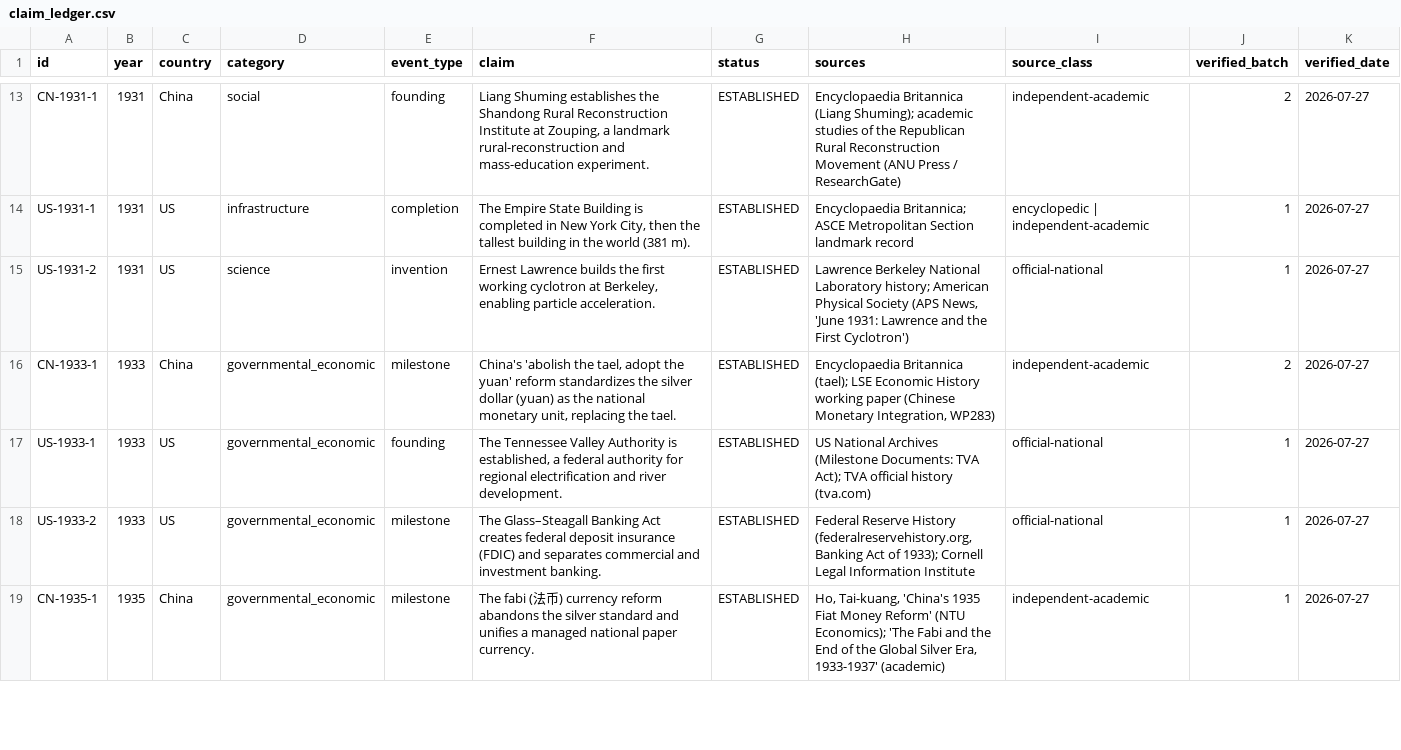
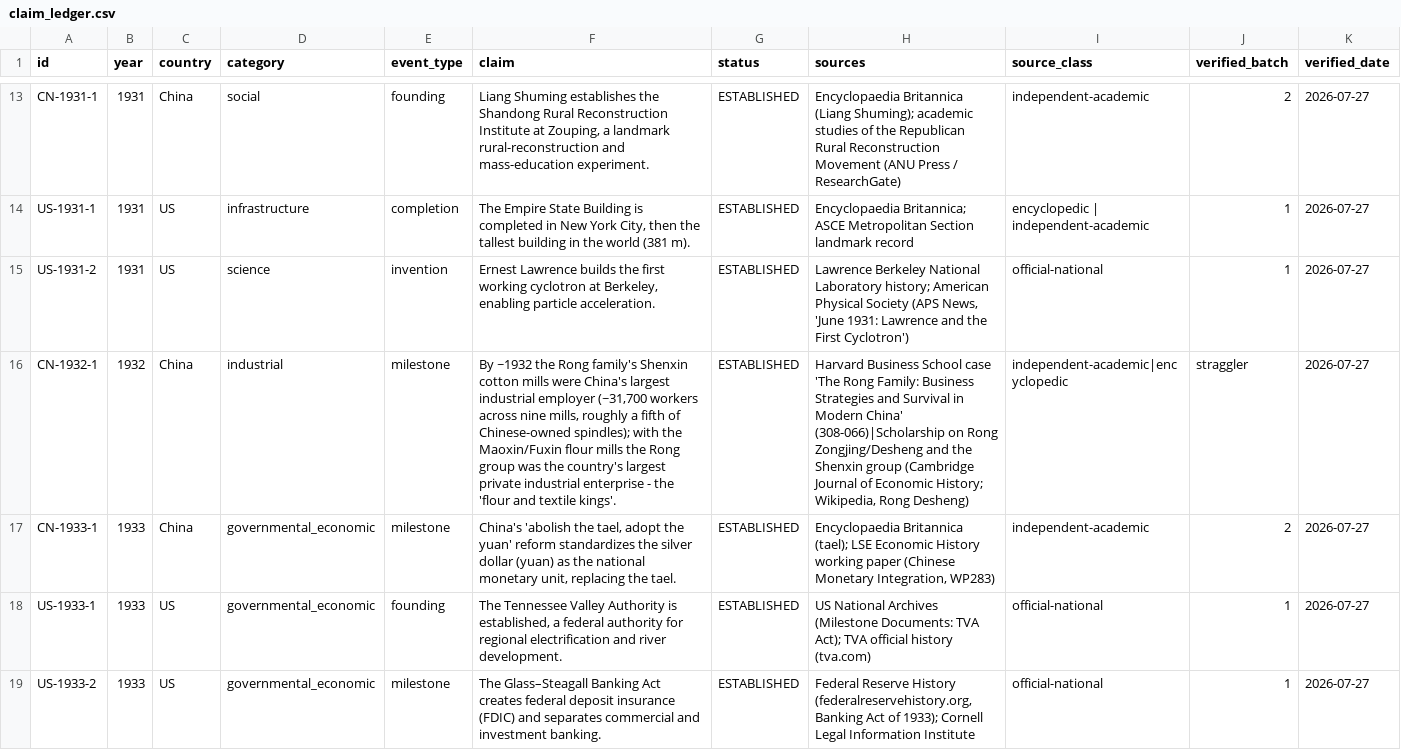
Before and after one commit to m4gr4th34/dossier-China-vs-US-001, a CSV file: claim_ledger.csv, drawn as a sheet; only a part is shown, gaps mark what is left out; the shorter side is filled out with more unchanged rows; the diff covers the shown part only; the diff names each change by its address in the sheet, - before the commit and + after, or states it on an @@ line.

```diff
--- a/claim_ledger.csv
+++ b/claim_ledger.csv
+row 16: CN-1932-1 | 1932 | China | industrial | milestone | By ~1932 the Rong family's Shenxin cotton mills were China's largest industrial employer (~31,700 workers across nine mills, roughly a fifth of Chinese-owned spindles); with the Maoxin/Fuxin flour mills the Rong group was the country's largest private industrial enterprise - the 'flour and textile kings'. | ESTABLISHED | Harvard Business School case 'The Rong Family: Business Strategies and Survival in Modern China' (308-066)|Scholarship on Rong Zongjing/Desheng and the Shenxin group (Cambridge Journal of Economic History; Wikipedia, Rong Desheng) | independent-academic|encyclopedic | straggler | 2026-07-27
```
Also changed, not shown: 1 added row elsewhere in this file, data/achievements_draft.csv, 10 other files.
